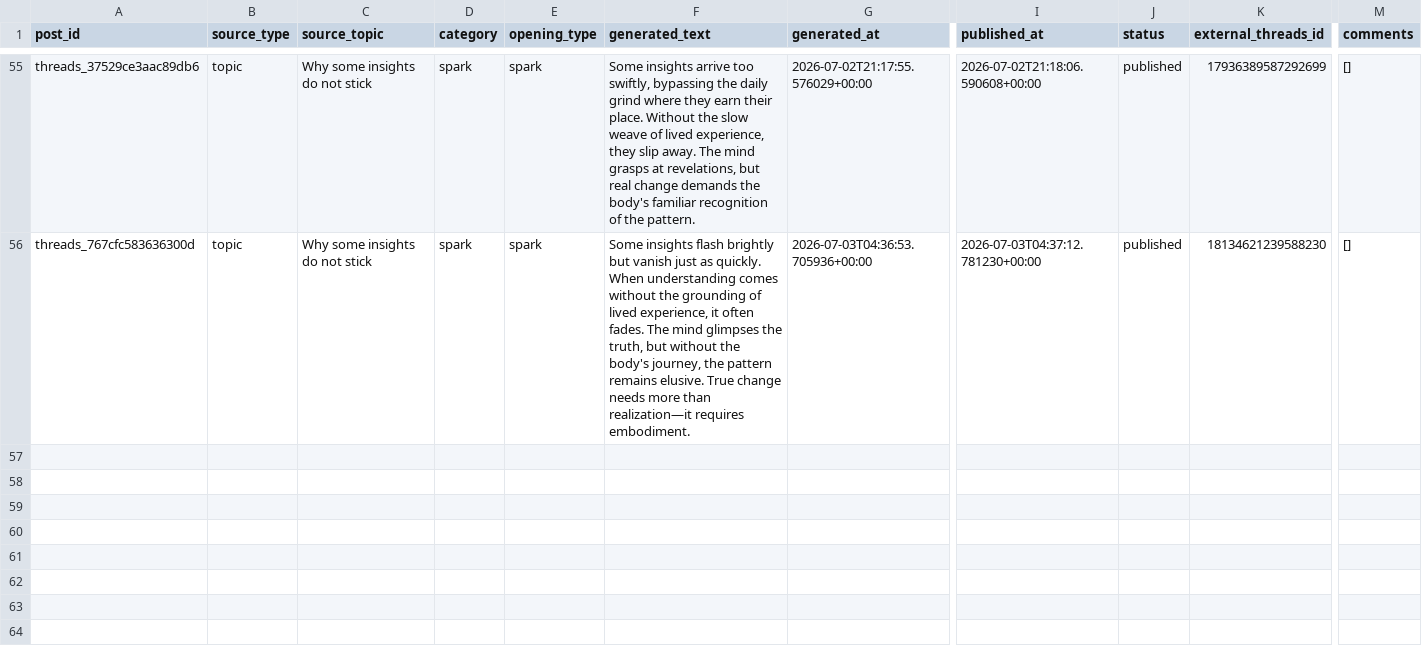
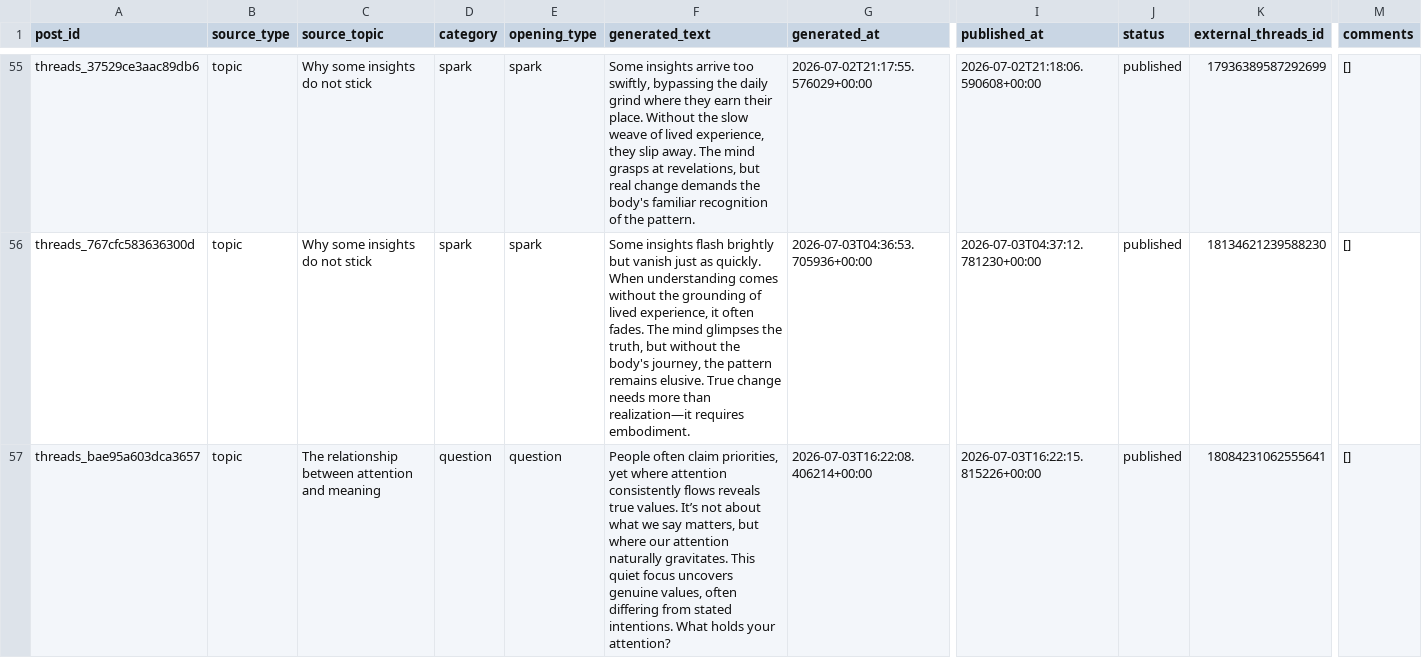
Before and after one commit to ValerieQA/clarity-lab-pipeline, a CSV file: data/threads_posts.csv, drawn as a sheet; only a part is shown, gaps mark what is left out; rows hold the shown columns only; the diff names each change by its address in the sheet, - before the commit and + after, or states it on an @@ line.

Commit message:
🧵 Threads post: 2026-07-03 16:22

```diff
--- a/data/threads_posts.csv
+++ b/data/threads_posts.csv
+row 57: threads_bae95a603dca3657 | topic | The relationship between attention and meaning | question | question | People often claim priorities, yet where attention consistently flows reveals true values. It’s not about what we say matters, but where our attention naturally gravitates. This quiet focus uncovers genuine values, often differing from stated intentions. What holds your attention? | 2026-07-03T16:22:08.406214+00:00 | 2026-07-03T16:22:15.815226+00:00 | published | 18084231062555641 | []
```
